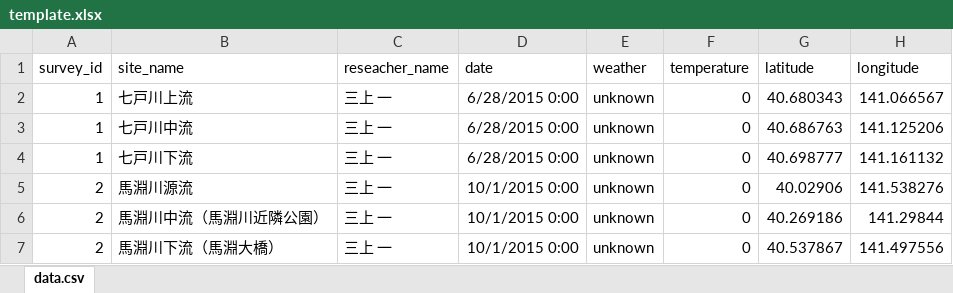
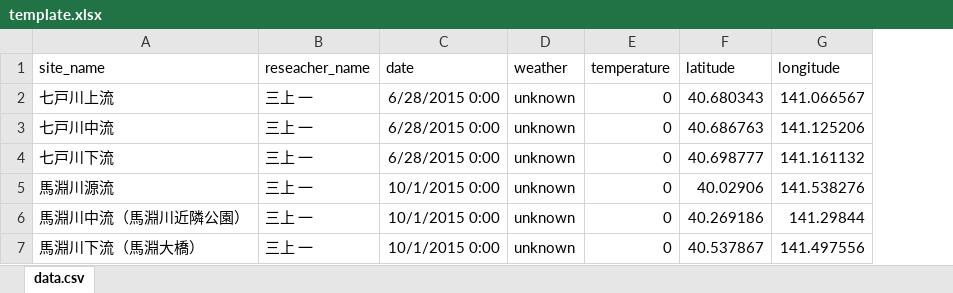
Before and after one commit to yoji0331/new_maps, an Excel workbook: public/template.xlsx, sheet data.csv, drawn as a sheet; only a part is shown; values as stored, in another font and other column widths than the file's, no borders; the diff names each change by its address in the sheet, - before the commit and + after, or states it on an @@ line.

```diff
--- a/public/template.xlsx (sheet data.csv)
+++ b/public/template.xlsx (sheet data.csv)
-column A (survey_id), rows 2-7: 1 | 1 | 1 | 2 | 2 | 2
```
Also changed, not shown: 1 other file.
